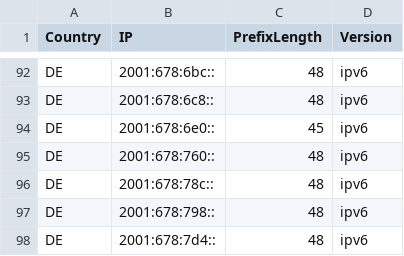
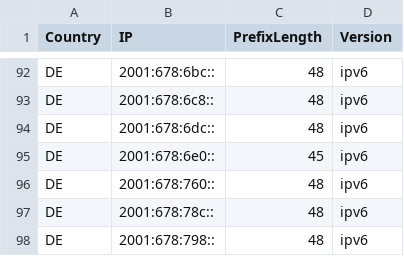
Before and after one commit to MarvinDrude/Official-IANA-IP-blocks, a CSV file: CSV/IPV6/DE.csv, drawn as a sheet; only a part is shown, gaps mark what is left out; the shorter side is filled out with more unchanged rows; the diff names each change by its address in the sheet, - before the commit and + after, or states it on an @@ line.

```diff
--- a/CSV/IPV6/DE.csv
+++ b/CSV/IPV6/DE.csv
+row 94: DE | 2001:678:6dc:: | 48 | ipv6
```
Also changed, not shown: CSV/IPV4/DE.csv, CSV/IPV4/EE.csv, 49 other files.
